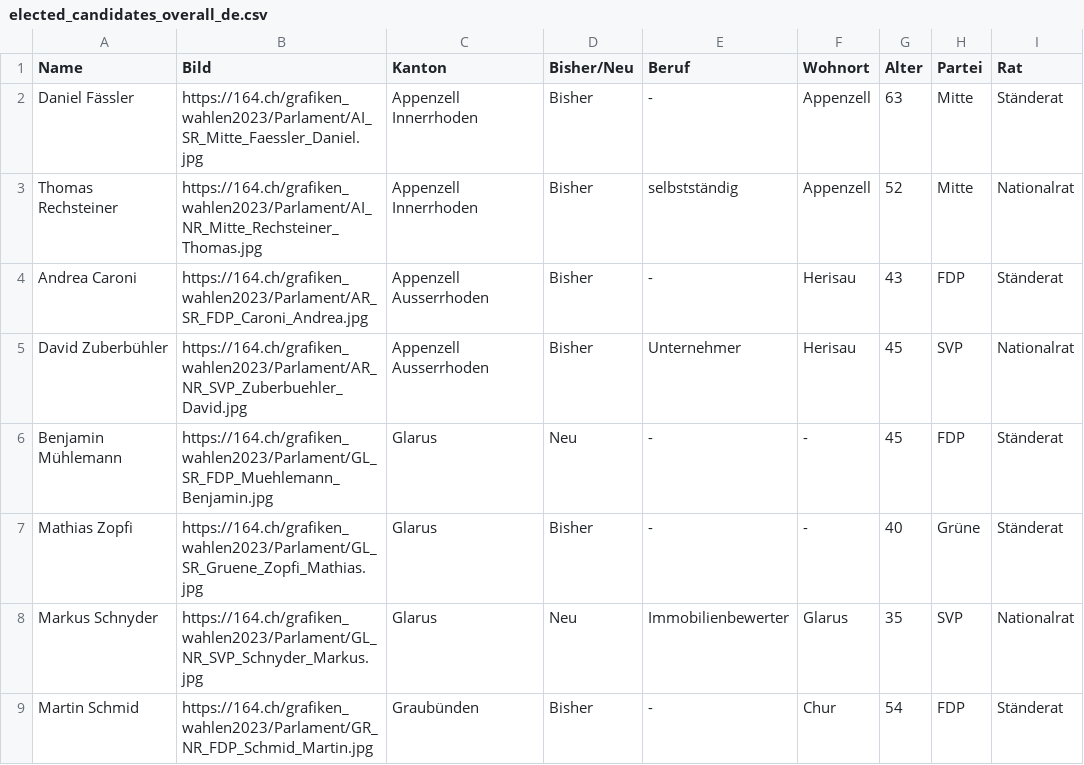
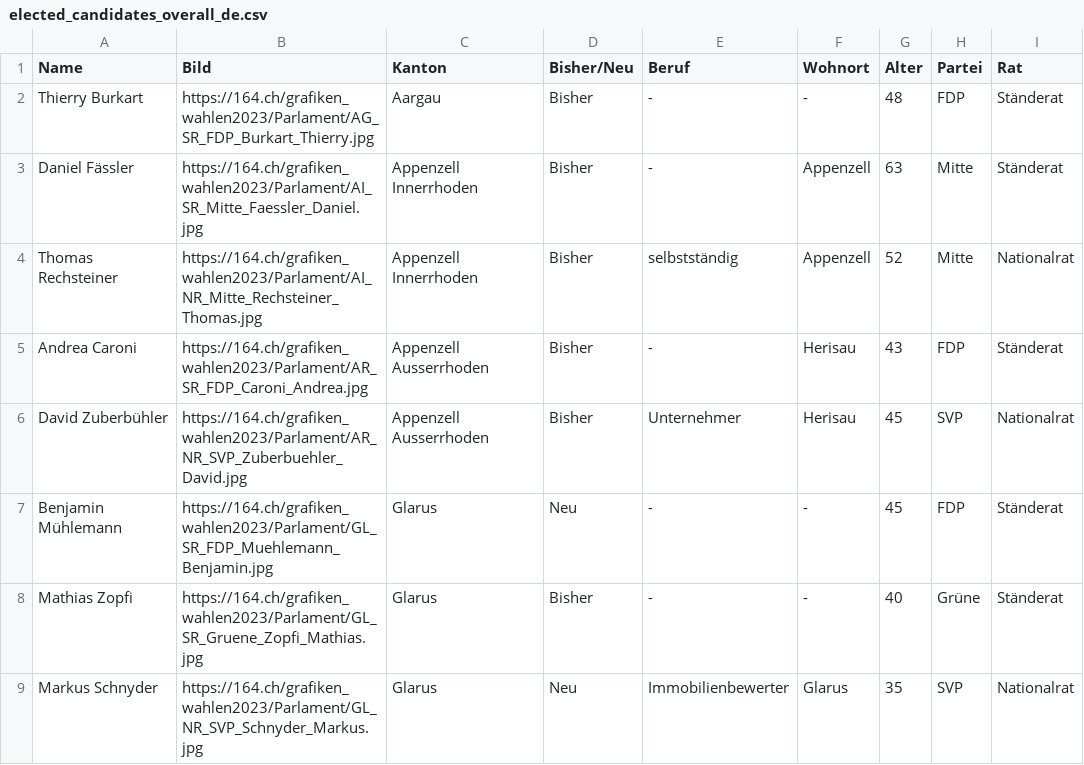
Before and after one commit to awp-finanznachrichten/sda_eidgenoessische_wahlen_datafeed, a CSV file: Output/elected_candidates_overall_de.csv, drawn as a sheet; only a part is shown; the shorter side is filled out with more unchanged rows; the diff names each change by its address in the sheet, - before the commit and + after, or states it on an @@ line.

```diff
--- a/Output/elected_candidates_overall_de.csv
+++ b/Output/elected_candidates_overall_de.csv
+row 2: Thierry Burkart | https://164.ch/grafiken_wahlen2023/Parlament/AG_SR_FDP_Burkart_Thierry.jpg | Aargau | Bisher | - | - | 48 | FDP | Ständerat
```
Also changed, not shown: Output/elected_candidates_overall_fr.csv, Output/elected_candidates_overall_it.csv, 24 other files.
